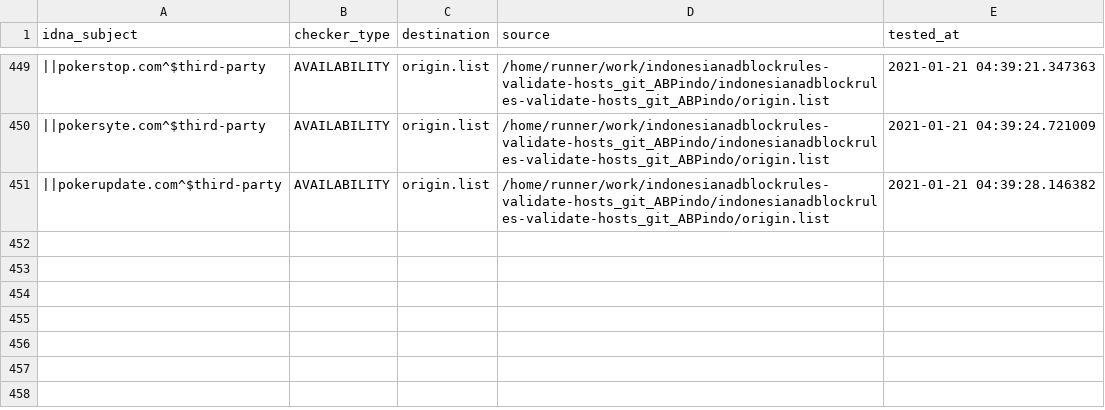
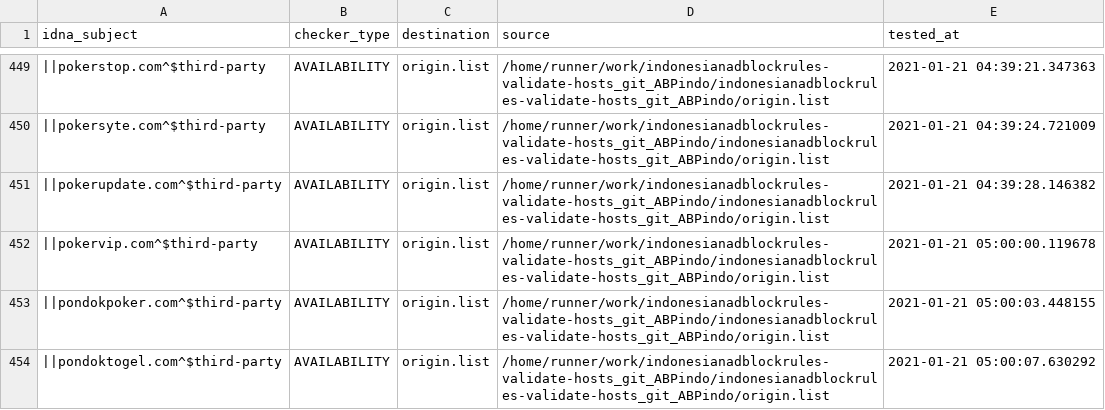
Before and after one commit to dead-hosts/indonesianadblockrules-validate-hosts_git_ABPindo, a CSV file: .pyfunceble/inactive.csv, drawn as a sheet; only a part is shown, gaps mark what is left out; the diff names each change by its address in the sheet, - before the commit and + after, or states it on an @@ line.

Commit message:
[Autosave][Dead-Hosts::indonesianadblockrules-validate-hosts_git_ABPindo]

```diff
--- a/.pyfunceble/inactive.csv
+++ b/.pyfunceble/inactive.csv
+row 452: ||pokervip.com^$third-party | AVAILABILITY | origin.list | /home/runner/work/indonesianadblockrules-validate-hosts_git_ABPindo/indonesianadblockrules-validate-hosts_git_ABPindo/origin.list | 2021-01-21 05:00:00.119678
+row 453: ||pondokpoker.com^$third-party | AVAILABILITY | origin.list | /home/runner/work/indonesianadblockrules-validate-hosts_git_ABPindo/indonesianadblockrules-validate-hosts_git_ABPindo/origin.list | 2021-01-21 05:00:03.448155
+row 454: ||pondoktogel.com^$third-party | AVAILABILITY | origin.list | /home/runner/work/indonesianadblockrules-validate-hosts_git_ABPindo/indonesianadblockrules-validate-hosts_git_ABPindo/origin.list | 2021-01-21 05:00:07.630292
```
Also changed, not shown: output/origin.list/continue.csv, 6 other files.
